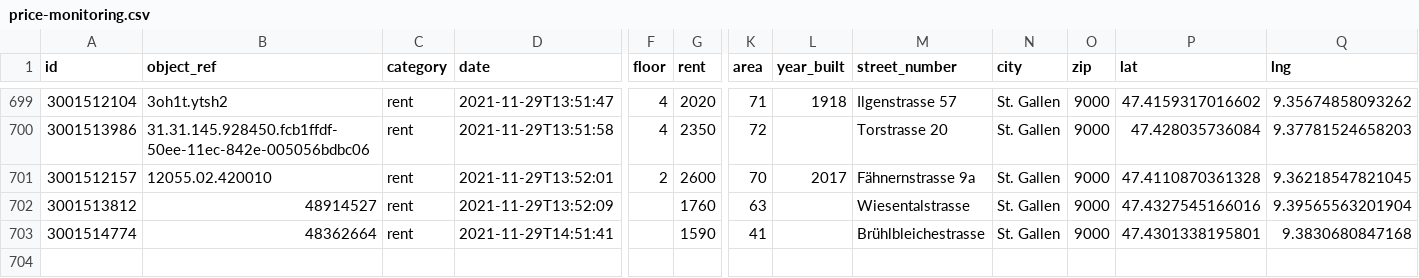
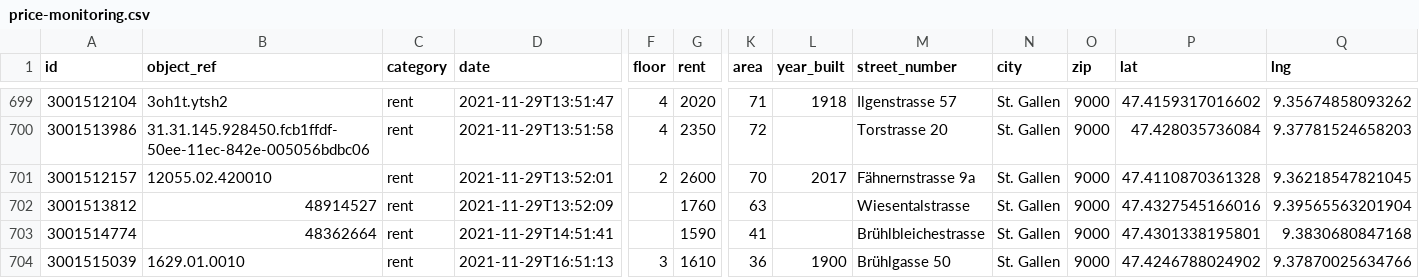
Before and after one commit to cividi/st-gallen-urban-indicators, a CSV file: data/price-monitoring/price-monitoring.csv, drawn as a sheet; only a part is shown, gaps mark what is left out; rows hold the shown columns only; the diff names each change by its address in the sheet, - before the commit and + after, or states it on an @@ line.

```diff
--- a/data/price-monitoring/price-monitoring.csv
+++ b/data/price-monitoring/price-monitoring.csv
+row 704: 3001515039 | 1629.01.0010 | rent | 2021-11-29T16:51:13 | 3 | 1610 | 36 | 1900 | Brühlgasse 50 | St. Gallen | 9000 | 47.4246788024902 | 9.37870025634766
```
Also changed, not shown: data/price-monitoring/price-monitoring-extended.csv, 3 other files.
